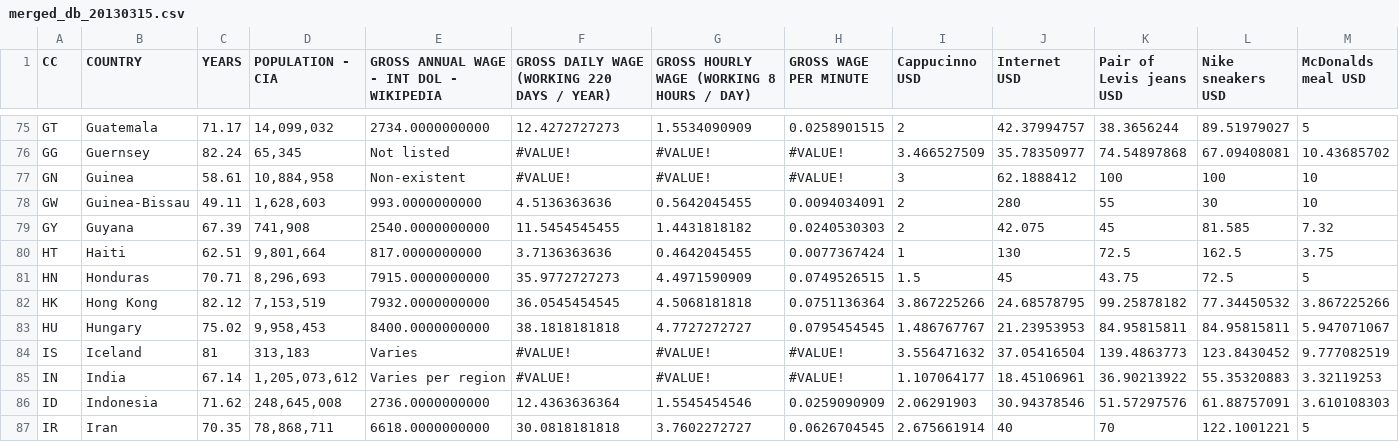
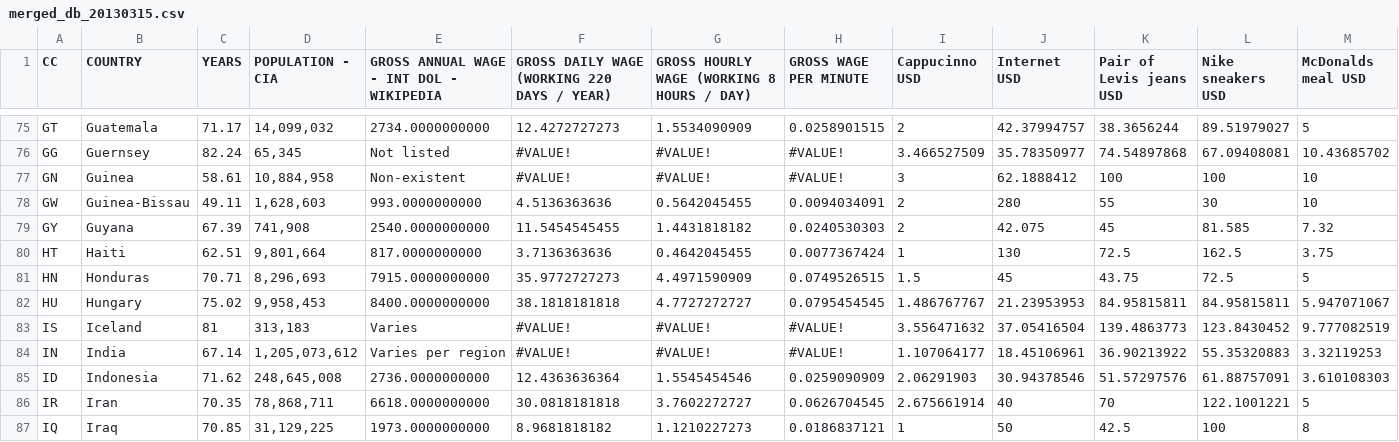
Before and after one commit to ackeune/InfoVis, a CSV file: merged_db_20130315.csv, drawn as a sheet; only a part is shown, gaps mark what is left out; the shorter side is filled out with more unchanged rows; rows hold the shown columns only; the diff names each change by its address in the sheet, - before the commit and + after, or states it on an @@ line.

```diff
--- a/merged_db_20130315.csv
+++ b/merged_db_20130315.csv
-row 82: HK | Hong Kong | 82.12 | 7,153,519 | 7932.0000000000 | 36.0545454545 | 4.5068181818 | 0.0751136364 | 3.867225266 | 24.68578795 | 99.25878182 | 77.34450532 | 3.867225266
```
Also changed, not shown: 9 other files.
